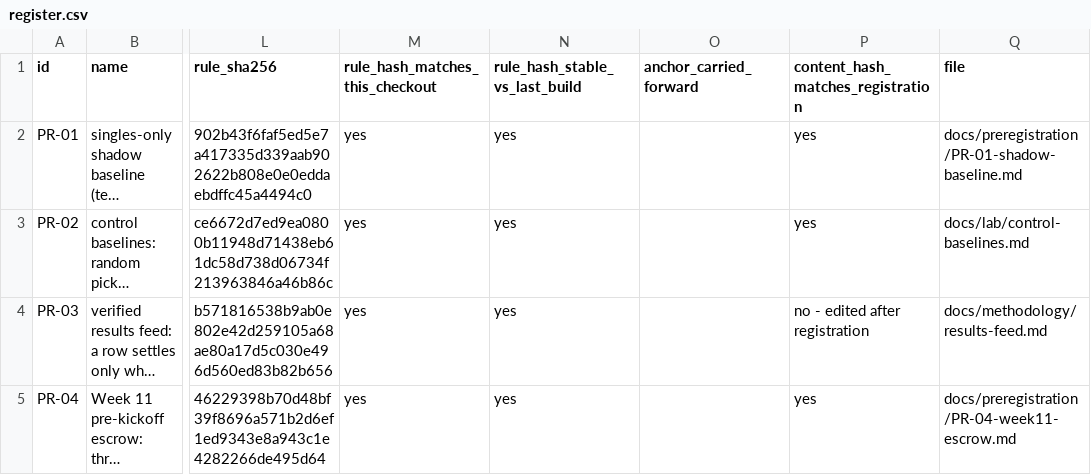
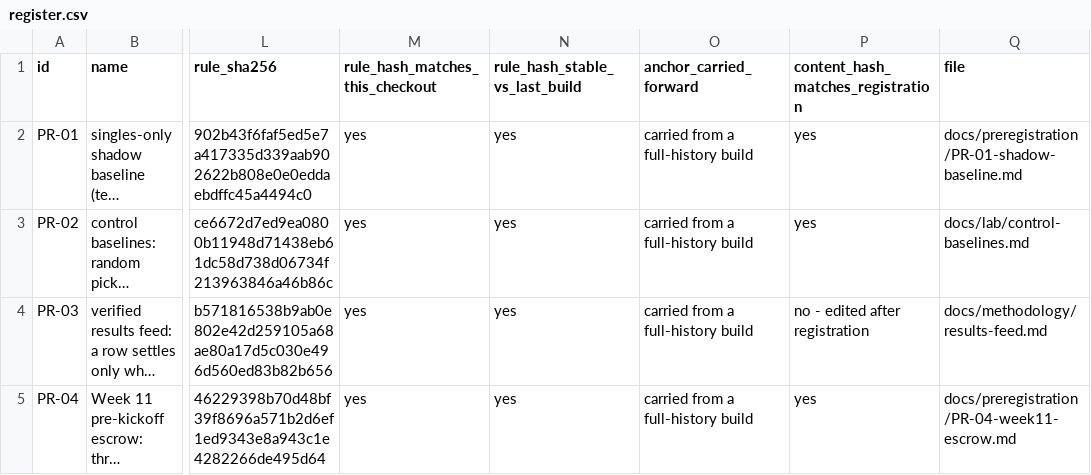
Before and after one commit to karagemop466-tech/X1, a CSV file: data/preregistration/register.csv, drawn as a sheet; only a part is shown, gaps mark what is left out; long unchanged cells end in …; the diff names each change by its address in the sheet, - before the commit and + after, or states it on an @@ line.

```diff
--- a/data/preregistration/register.csv
+++ b/data/preregistration/register.csv
-O2:O5 (anchor_carried_forward): (empty)
+O2:O5 (anchor_carried_forward): carried from a full-history build
```
Also changed, not shown: data/console/repo_inventory.csv, 25 other files.
